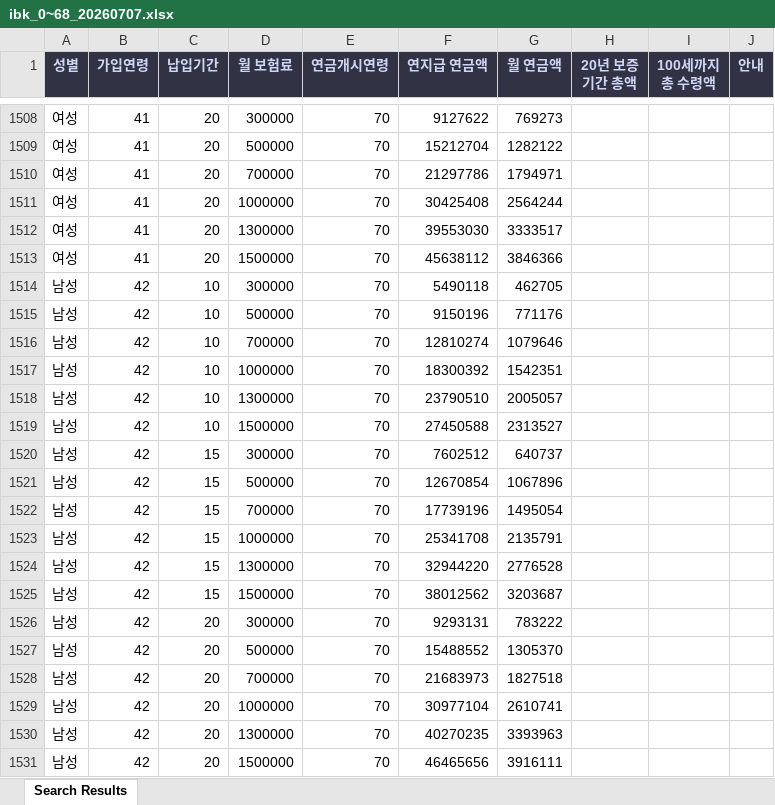
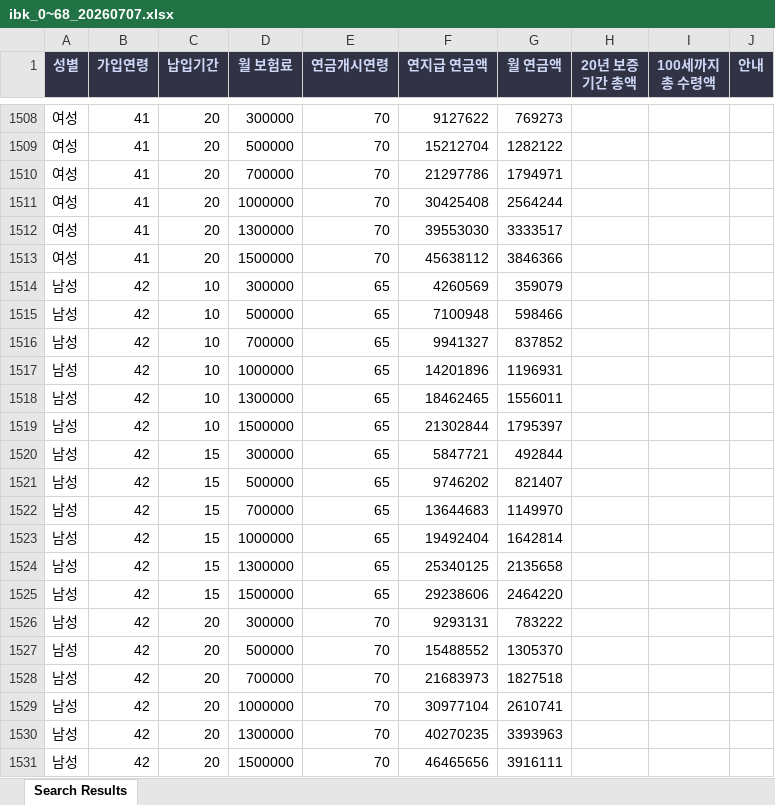
Before and after one commit to bohumstore/bohumstore, an Excel workbook: app/insurance/annuity/ibk/lifetime/ibk_0~68_20260707.xlsx, sheet Search Results, drawn as a sheet; only a part is shown, gaps mark what is left out; values as stored, in another font and other column widths than the file's, no borders; the diff covers the shown part only; the diff names each change by its address in the sheet, - before the commit and + after, or states it on an @@ line.

```diff
--- a/app/insurance/annuity/ibk/lifetime/ibk_0~68_20260707.xlsx (sheet Search Results)
+++ b/app/insurance/annuity/ibk/lifetime/ibk_0~68_20260707.xlsx (sheet Search Results)
-E1514:E1525 (연금개시연령): 70
+E1514:E1525 (연금개시연령): 65
-F1514 (연지급 연금액): 5490118
+F1514 (연지급 연금액): 4260569
-G1514 (월 연금액): 462705
+G1514 (월 연금액): 359079
-F1515 (연지급 연금액): 9150196
+F1515 (연지급 연금액): 7100948
-G1515 (월 연금액): 771176
+G1515 (월 연금액): 598466
-F1516 (연지급 연금액): 12810274
+F1516 (연지급 연금액): 9941327
-G1516 (월 연금액): 1079646
+G1516 (월 연금액): 837852
-F1517 (연지급 연금액): 18300392
+F1517 (연지급 연금액): 14201896
-G1517 (월 연금액): 1542351
+G1517 (월 연금액): 1196931
-F1518 (연지급 연금액): 23790510
+F1518 (연지급 연금액): 18462465
-G1518 (월 연금액): 2005057
+G1518 (월 연금액): 1556011
-F1519 (연지급 연금액): 27450588
+F1519 (연지급 연금액): 21302844
-G1519 (월 연금액): 2313527
+G1519 (월 연금액): 1795397
-F1520 (연지급 연금액): 7602512
+F1520 (연지급 연금액): 5847721
-G1520 (월 연금액): 640737
+G1520 (월 연금액): 492844
-F1521 (연지급 연금액): 12670854
+F1521 (연지급 연금액): 9746202
-G1521 (월 연금액): 1067896
+G1521 (월 연금액): 821407
-F1522 (연지급 연금액): 17739196
+F1522 (연지급 연금액): 13644683
-G1522 (월 연금액): 1495054
+G1522 (월 연금액): 1149970
-F1523 (연지급 연금액): 25341708
+F1523 (연지급 연금액): 19492404
-G1523 (월 연금액): 2135791
+G1523 (월 연금액): 1642814
-F1524 (연지급 연금액): 32944220
+F1524 (연지급 연금액): 25340125
-G1524 (월 연금액): 2776528
+G1524 (월 연금액): 2135658
-F1525 (연지급 연금액): 38012562
+F1525 (연지급 연금액): 29238606
-G1525 (월 연금액): 3203687
+G1525 (월 연금액): 2464220
```
Also changed, not shown: 1 added row, 1 removed row and 645 edited cells elsewhere in this sheet, public/ibk_0~68_20260707.xlsx.
